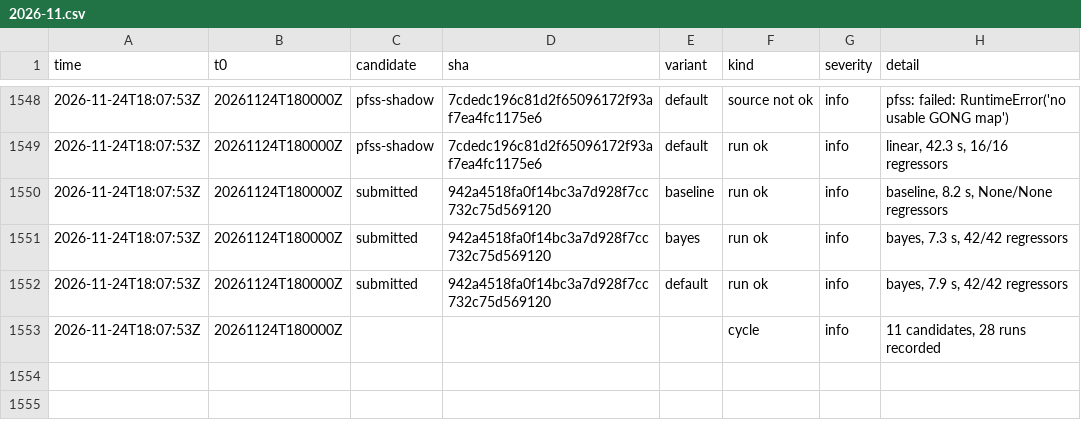
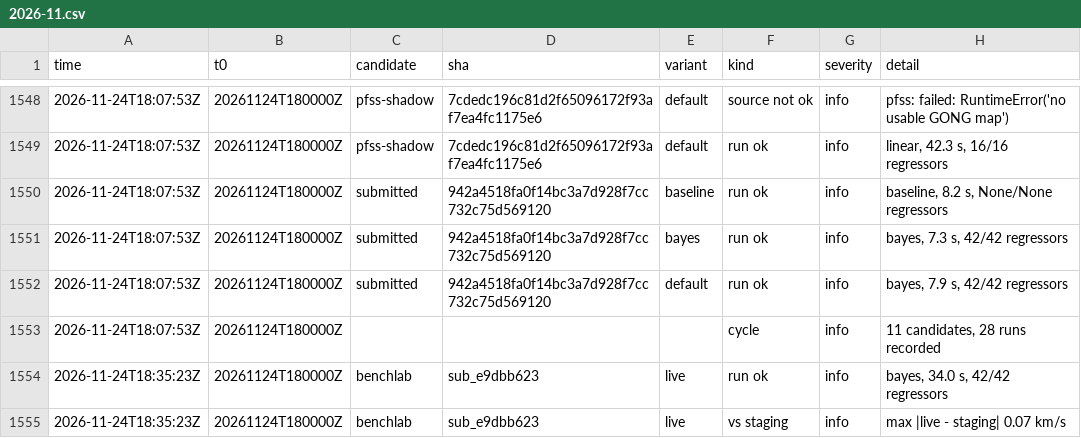
Before and after one commit to chingozhatinashe/benchlab-competition, a CSV file: events/2026-11.csv, drawn as a sheet; only a part is shown, gaps mark what is left out.

```diff
--- a/events/2026-11.csv
+++ b/events/2026-11.csv
@@ -1553 +1553,3 @@ time,t0,candidate,sha,variant,kind,severity,detail
 2026-11-24T18:07:53Z,20261124T180000Z,,,,cycle,info,"11 candidates, 28 runs recorded"
+2026-11-24T18:35:23Z,20261124T180000Z,benchlab,sub_e9dbb623,live,run ok,info,"bayes, 34.0 s, 42/42 regressors"
+2026-11-24T18:35:23Z,20261124T180000Z,benchlab,sub_e9dbb623,live,vs staging,info,max |live - staging| 0.07 km/s
```
Also changed, not shown: 5 other files.
